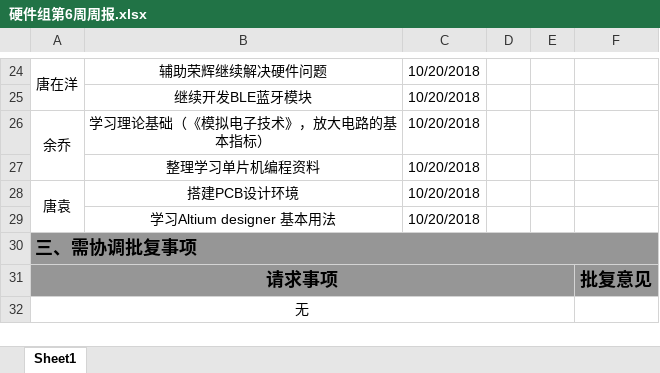
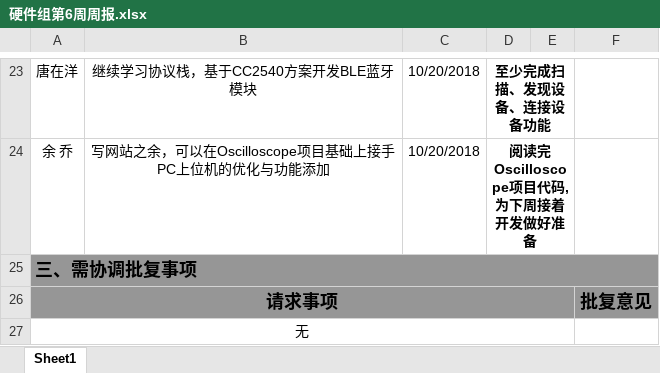
Before and after one commit to quronghui/GroupLog, an Excel workbook: 硬件组第6周周报.xlsx, sheet Sheet1, drawn as a sheet; only a part is shown, gaps mark what is left out; values as stored, in another font and other column widths than the file's, no borders; removed rows and columns are numbered as before the commit, all else as after; the diff covers the shown part only; the diff names each change by its address in the sheet, - before the commit and + after, or states it on an @@ line.

```diff
--- a/硬件组第6周周报.xlsx (sheet Sheet1)
+++ b/硬件组第6周周报.xlsx (sheet Sheet1)
-A24:A25 merged
-B23: 辅助荣辉继续解决硬件问题
+B23: 继续学习协议栈，基于CC2540方案开发BLE蓝牙模块
-D23: (empty)
+D23: 至少完成扫描、发现设备、连接设备功能
+D23:E23 merged
-row 25:  | 继续开发BLE蓝牙模块 | 10/20/2018
-row 26: 余乔 | 学习理论基础（《模拟电子技术》，放大电路的基本指标） | 10/20/2018
-row 27:  | 整理学习单片机编程资料 | 10/20/2018
-row 28: 唐袁 | 搭建PCB设计环境 | 10/20/2018
-row 29:  | 学习Altium designer 基本用法 | 10/20/2018
+row 24: 余 乔 | 写网站之余，可以在Oscilloscope项目基础上接手PC上位机的优化与功能添加 | 10/20/2018 | 阅读完Oscilloscope项目代码,为下周接着开发做好准备
```
Also changed, not shown: 3 added rows, 4 removed rows, 1 moved row, 14 edited cells and merged cells elsewhere in this sheet, 1 other file.
